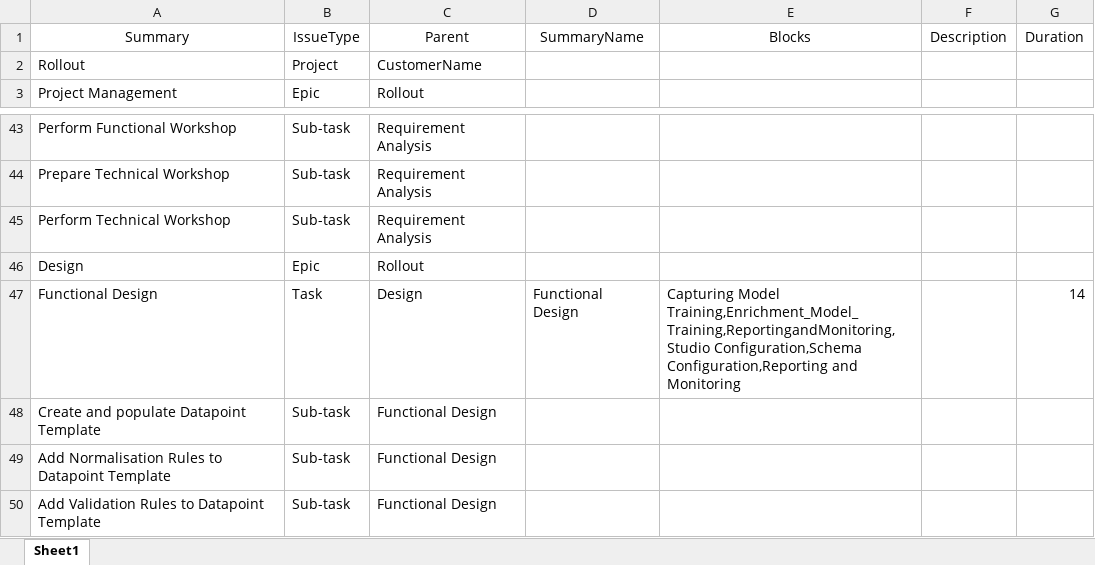
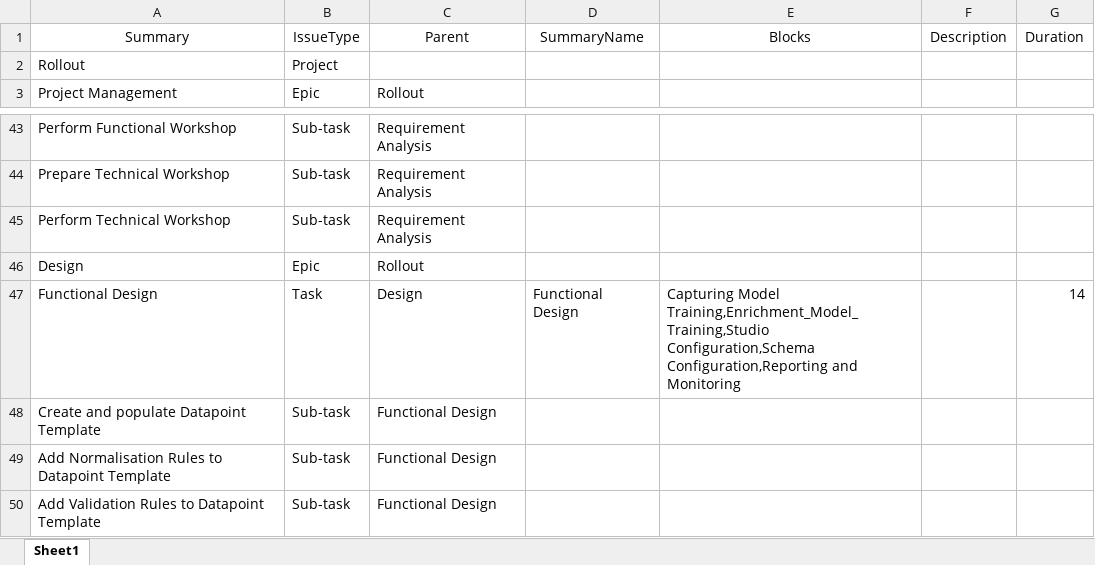
Before and after one commit to stephanHypatos/JIRAAUTOMATER, an Excel workbook: templates/IssueBluePrintRollout.xlsx, sheet Sheet1, drawn as a sheet; only a part is shown, gaps mark what is left out; values as stored, in another font and other column widths than the file's, no borders; conditional formats not drawn; the diff names each change by its address in the sheet, - before the commit and + after, or states it on an @@ line.

Commit message:
rollout xlx updated

```diff
--- a/templates/IssueBluePrintRollout.xlsx (sheet Sheet1)
+++ b/templates/IssueBluePrintRollout.xlsx (sheet Sheet1)
-C2 (Parent): CustomerName
+C2 (Parent): (empty)
-E47 (Blocks): Capturing Model Training,Enrichment_Model_Training,ReportingandMonitoring,Studio Configuration,Schema Configuration,Reporting…
+E47 (Blocks): Capturing Model Training,Enrichment_Model_Training,Studio Configuration,Schema Configuration,Reporting…
```
